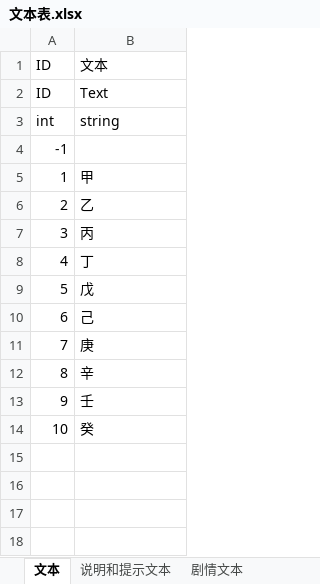
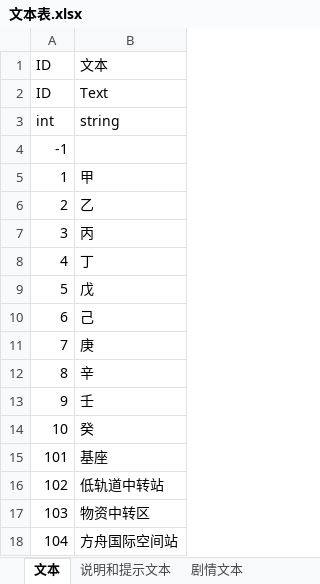
Before and after one commit to litmus4/SpaceElevatorDemo, an Excel workbook: Design/数据表/文本表.xlsx, sheet 文本, drawn as a sheet; values as stored, in another font and other column widths than the file's, no borders; the diff names each change by its address in the sheet, - before the commit and + after, or states it on an @@ line.

Commit message:
SpaceElevatorTable，还需逻辑层测试

```diff
--- a/Design/数据表/文本表.xlsx (sheet 文本)
+++ b/Design/数据表/文本表.xlsx (sheet 文本)
+row 15: 101 | 基座
+row 16: 102 | 低轨道中转站
+row 17: 103 | 物资中转区
+row 18: 104 | 方舟国际空间站
```
Also changed, not shown: 17 other files.
